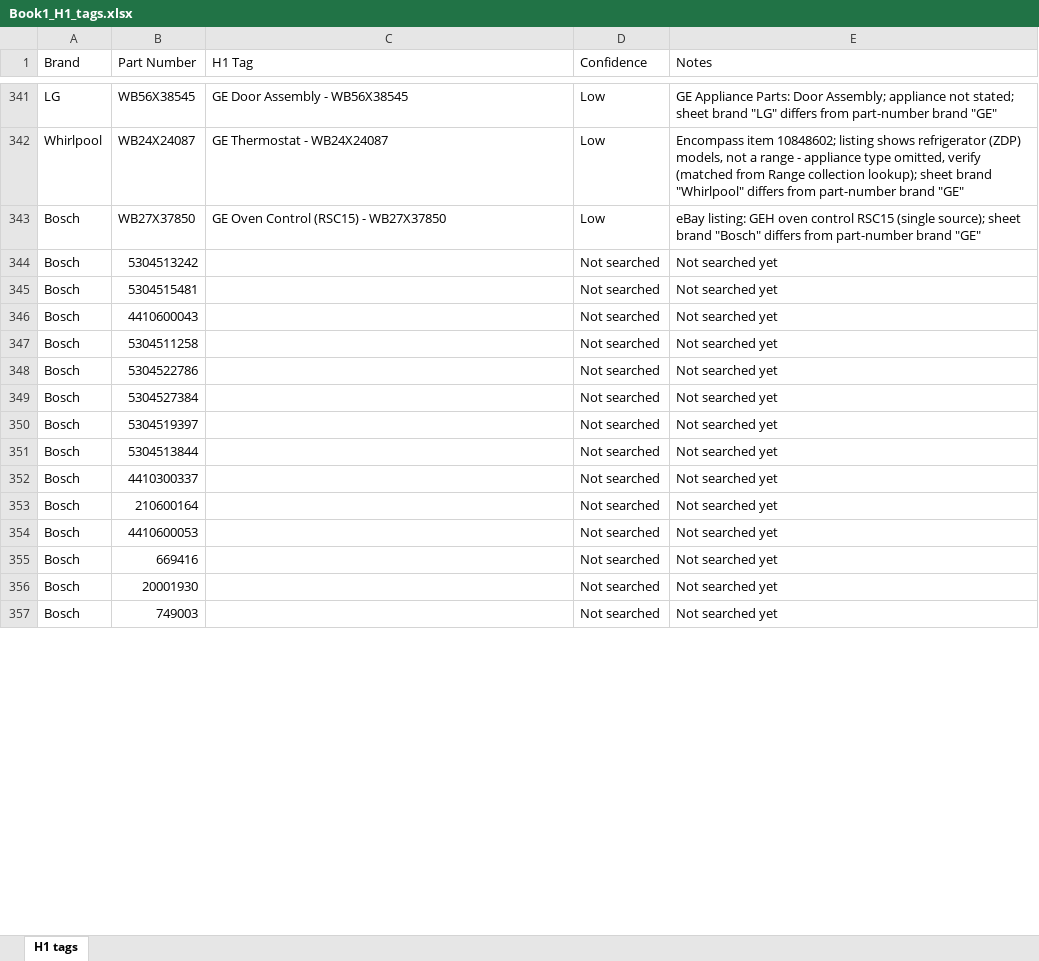
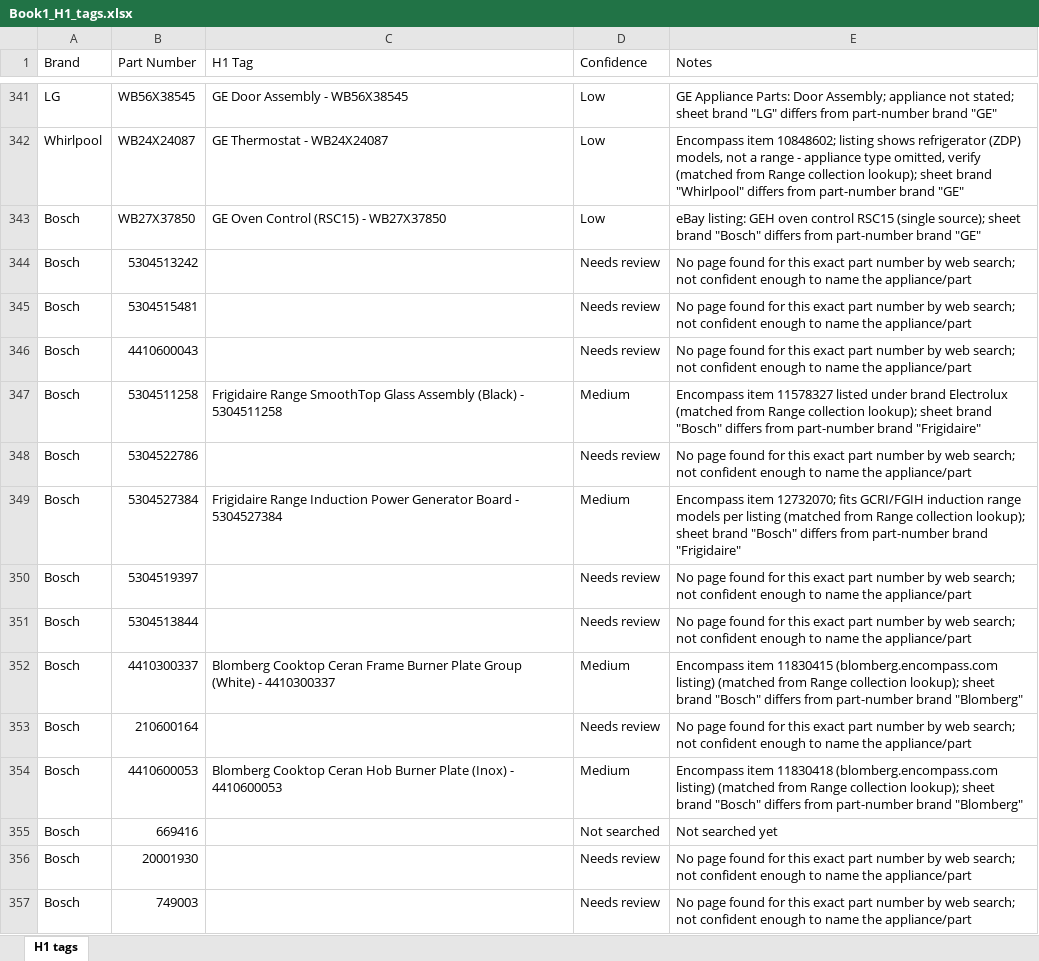
Before and after one commit to Abdul-nabi123/title-search, an Excel workbook: Book1_H1_tags.xlsx, sheet H1 tags, drawn as a sheet; only a part is shown, gaps mark what is left out; values as stored, in another font and other column widths than the file's, no cell formats; the diff covers the shown part only; the diff names each change by its address in the sheet, - before the commit and + after, or states it on an @@ line.

```diff
--- a/Book1_H1_tags.xlsx (sheet H1 tags)
+++ b/Book1_H1_tags.xlsx (sheet H1 tags)
-D344:D346 (Confidence): Not searched
+D344:D346 (Confidence): Needs review
-E344:E346 (Notes): Not searched yet
+E344:E346 (Notes): No page found for this exact part number by web search; not confident enough to name the appliance/part
-C347 (H1 Tag): (empty)
+C347 (H1 Tag): Frigidaire Range SmoothTop Glass Assembly (Black) - 5304511258
-D347 (Confidence): Not searched
+D347 (Confidence): Medium
-E347 (Notes): Not searched yet
+E347 (Notes): Encompass item 11578327 listed under brand Electrolux (matched from Range collection lookup); sheet brand "Bosch" differs from part-number brand "Frigidaire"
-D348 (Confidence): Not searched
+D348 (Confidence): Needs review
-E348 (Notes): Not searched yet
+E348 (Notes): No page found for this exact part number by web search; not confident enough to name the appliance/part
-C349 (H1 Tag): (empty)
+C349 (H1 Tag): Frigidaire Range Induction Power Generator Board - 5304527384
-D349 (Confidence): Not searched
+D349 (Confidence): Medium
-E349 (Notes): Not searched yet
+E349 (Notes): Encompass item 12732070; fits GCRI/FGIH induction range models per listing (matched from Range collection lookup); sheet brand "Bosch" differs from part-number brand "Frigidaire"
-D350:D351 (Confidence): Not searched
+D350:D351 (Confidence): Needs review
-E350:E351 (Notes): Not searched yet
+E350:E351 (Notes): No page found for this exact part number by web search; not confident enough to name the appliance/part
-C352 (H1 Tag): (empty)
+C352 (H1 Tag): Blomberg Cooktop Ceran Frame Burner Plate Group (White) - 4410300337
-D352 (Confidence): Not searched
+D352 (Confidence): Medium
-E352 (Notes): Not searched yet
+E352 (Notes): Encompass item 11830415 (blomberg.encompass.com listing) (matched from Range collection lookup); sheet brand "Bosch" differs from part-number brand "Blomberg"
-D353 (Confidence): Not searched
+D353 (Confidence): Needs review
-E353 (Notes): Not searched yet
+E353 (Notes): No page found for this exact part number by web search; not confident enough to name the appliance/part
-C354 (H1 Tag): (empty)
+C354 (H1 Tag): Blomberg Cooktop Ceran Hob Burner Plate (Inox) - 4410600053
-D354 (Confidence): Not searched
+D354 (Confidence): Medium
-E354 (Notes): Not searched yet
+E354 (Notes): Encompass item 11830418 (blomberg.encompass.com listing) (matched from Range collection lookup); sheet brand "Bosch" differs from part-number brand "Blomberg"
-D356:D357 (Confidence): Not searched
+D356:D357 (Confidence): Needs review
-E356:E357 (Notes): Not searched yet
+E356:E357 (Notes): No page found for this exact part number by web search; not confident enough to name the appliance/part
```
Also changed, not shown: 402 edited cells elsewhere in this sheet, cell formats.
